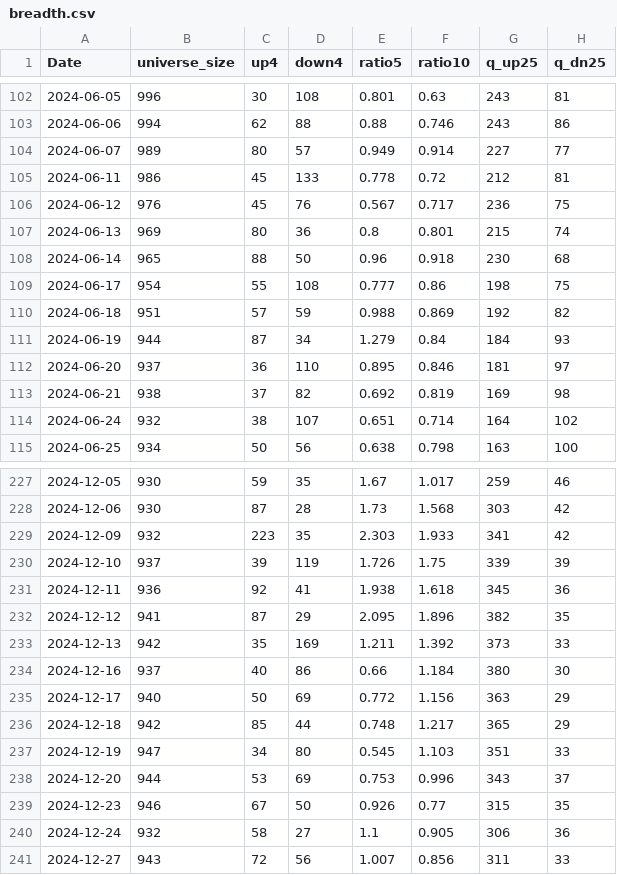
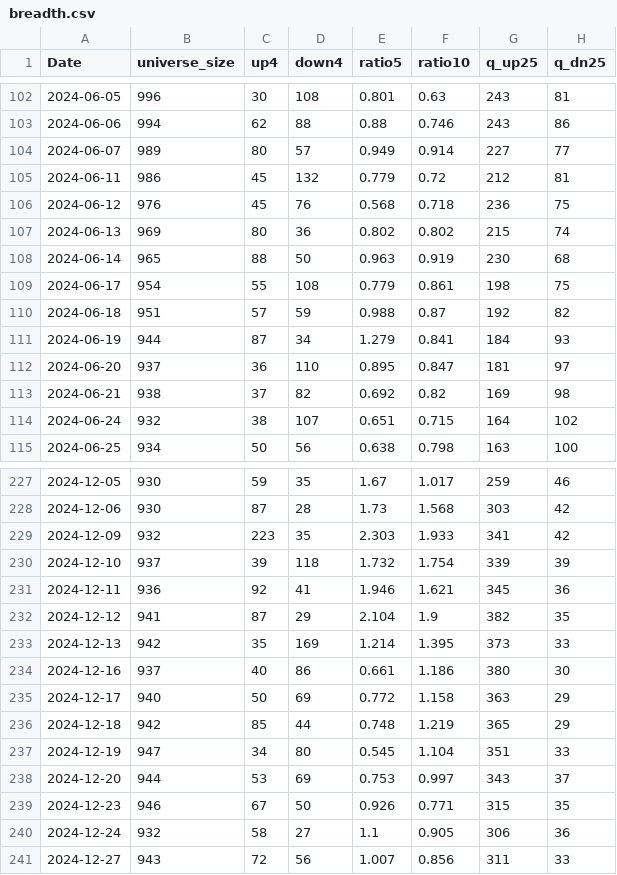
Before and after one commit to nick-l-wh/hk-breadth, a CSV file: data/breadth.csv, drawn as a sheet; only a part is shown, gaps mark what is left out; the diff covers the shown part only; the diff names each change by its address in the sheet, - before the commit and + after, or states it on an @@ line.

```diff
--- a/data/breadth.csv
+++ b/data/breadth.csv
-D105 (down4): 133
+D105 (down4): 132
-E105 (ratio5): 0.778
+E105 (ratio5): 0.779
-E106 (ratio5): 0.567
+E106 (ratio5): 0.568
-F106 (ratio10): 0.717
+F106 (ratio10): 0.718
-E107 (ratio5): 0.8
+E107 (ratio5): 0.802
-F107 (ratio10): 0.801
+F107 (ratio10): 0.802
-E108 (ratio5): 0.96
+E108 (ratio5): 0.963
-F108 (ratio10): 0.918
+F108 (ratio10): 0.919
-E109 (ratio5): 0.777
+E109 (ratio5): 0.779
-F109 (ratio10): 0.86
+F109 (ratio10): 0.861
-F110 (ratio10): 0.869
+F110 (ratio10): 0.87
-F111 (ratio10): 0.84
+F111 (ratio10): 0.841
-F112 (ratio10): 0.846
+F112 (ratio10): 0.847
-F113 (ratio10): 0.819
+F113 (ratio10): 0.82
-F114 (ratio10): 0.714
+F114 (ratio10): 0.715
-D230 (down4): 119
+D230 (down4): 118
-E230 (ratio5): 1.726
+E230 (ratio5): 1.732
-F230 (ratio10): 1.75
+F230 (ratio10): 1.754
-E231 (ratio5): 1.938
+E231 (ratio5): 1.946
-F231 (ratio10): 1.618
+F231 (ratio10): 1.621
-E232 (ratio5): 2.095
+E232 (ratio5): 2.104
-F232 (ratio10): 1.896
+F232 (ratio10): 1.9
-E233 (ratio5): 1.211
+E233 (ratio5): 1.214
-F233 (ratio10): 1.392
+F233 (ratio10): 1.395
-E234 (ratio5): 0.66
+E234 (ratio5): 0.661
-F234 (ratio10): 1.184
+F234 (ratio10): 1.186
-F235 (ratio10): 1.156
+F235 (ratio10): 1.158
-F236 (ratio10): 1.217
+F236 (ratio10): 1.219
-F237 (ratio10): 1.103
+F237 (ratio10): 1.104
-F238 (ratio10): 0.996
+F238 (ratio10): 0.997
-F239 (ratio10): 0.77
+F239 (ratio10): 0.771
```
Also changed, not shown: 1 added row and 40 edited cells elsewhere in this file, data/highs.csv, data/highs_latest.csv.
